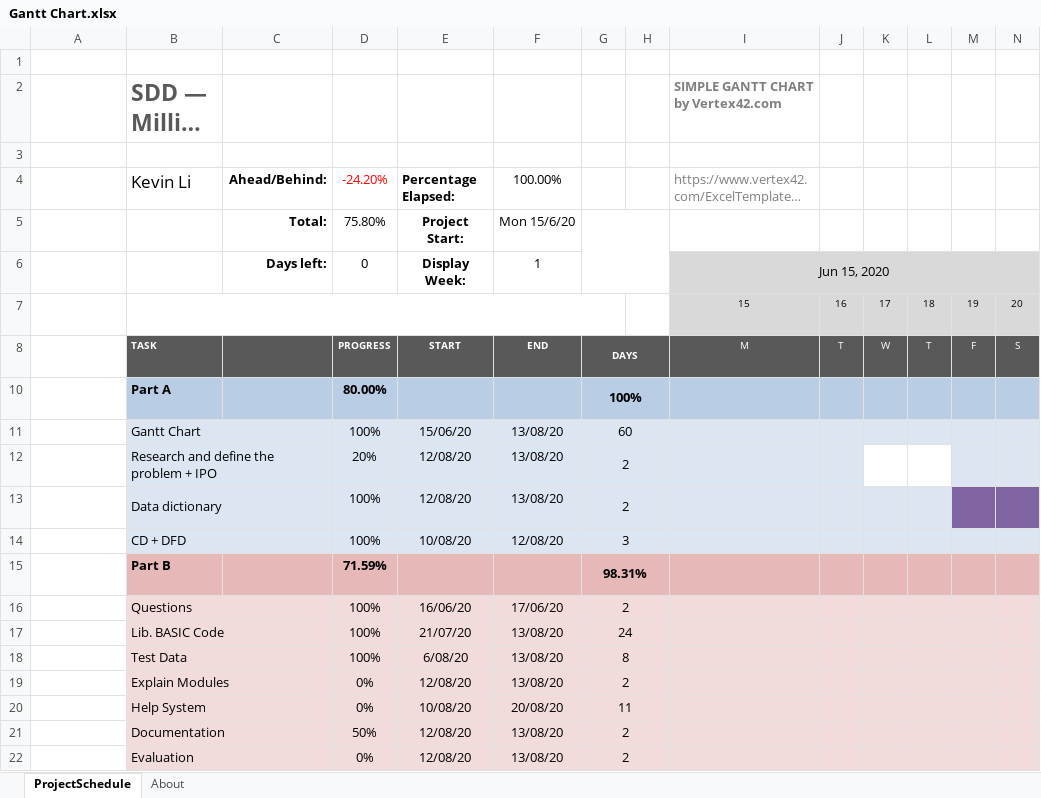
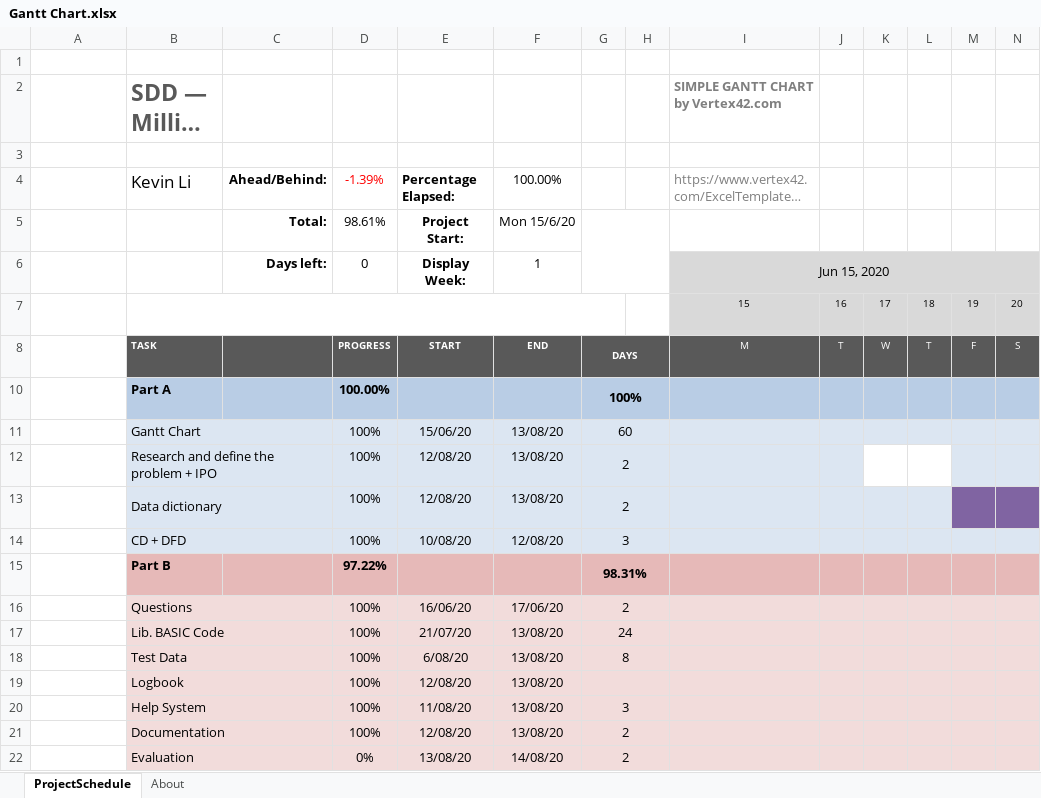
Before and after one commit to afa5e/Million-Dollar-Hot-Seat, an Excel workbook: Documentation/Gantt Chart.xlsx, sheet ProjectSchedule, drawn as a sheet; only a part is shown; long unchanged cells end in …; values as stored, in another font and other column widths than the file's, no borders; conditional formats not drawn; removed rows and columns are numbered as before the commit, all else as after; rows hold the shown columns only; the diff names each change by its address in the sheet, - before the commit and + after, or states it on an @@ line.

Commit message:
2nd last update to the gantt chart.

```diff
--- a/Documentation/Gantt Chart.xlsx (sheet ProjectSchedule)
+++ b/Documentation/Gantt Chart.xlsx (sheet ProjectSchedule)
-D4: -24.20%
+D4: -1.39%
-D5: 75.80%
+D5: 98.61%
-D10: 80.00%
+D10: 100.00%
-D12: 20%
+D12: 100%
-D15: 71.59%
+D15: 97.22%
-row 19:  | Explain Modules |  | 0% | 12/08/20 | 13/08/20 | 2
+row 19:  | Logbook |  | 100% | 12/08/20 | 13/08/20
-D20: 0%
+D20: 100%
-E20: 10/08/20
+E20: 11/08/20
-F20: 20/08/20
+F20: 13/08/20
-G20: 11
+G20: 3
-D21: 50%
+D21: 100%
-E22: 12/08/20
+E22: 13/08/20
-F22: 13/08/20
+F22: 14/08/20
```
